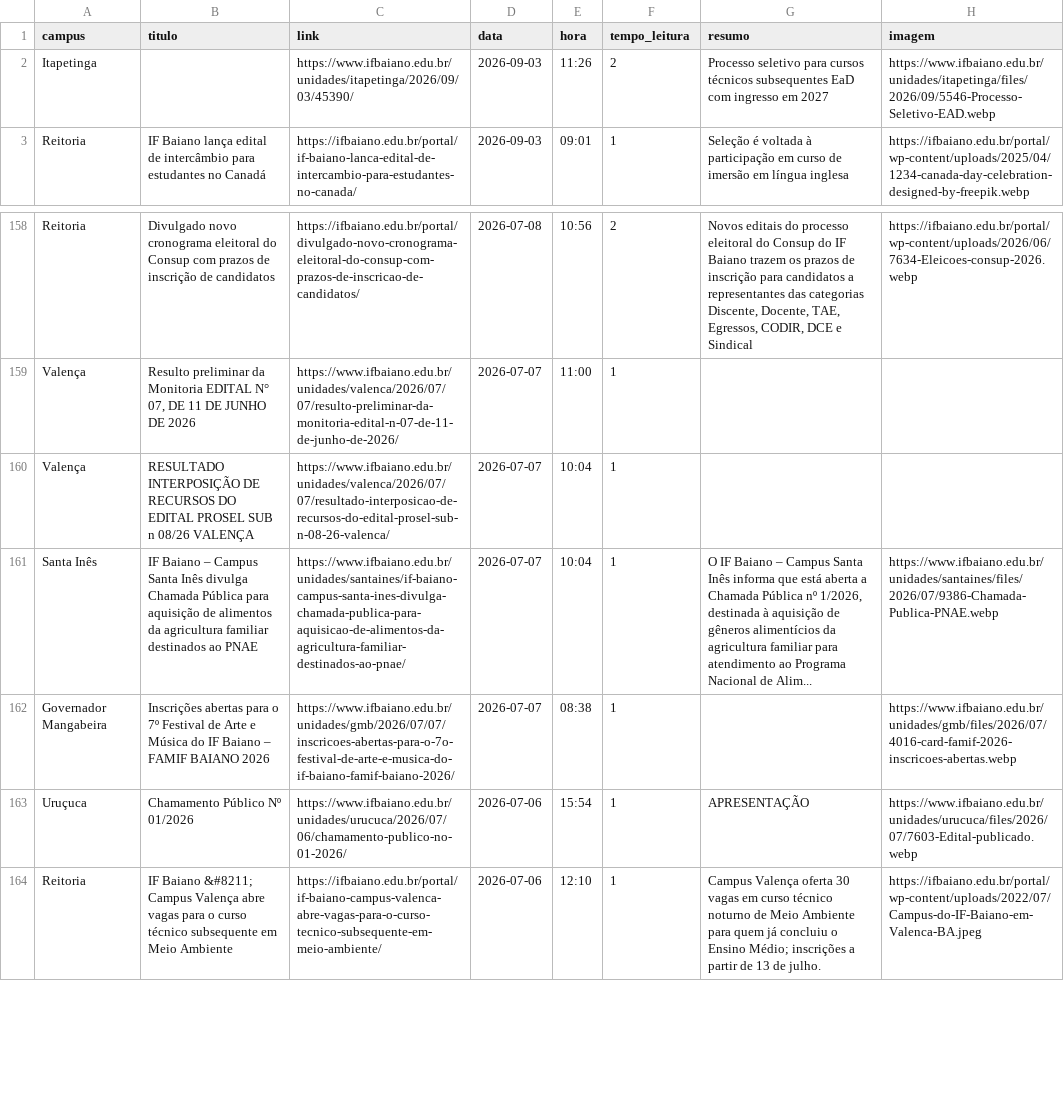
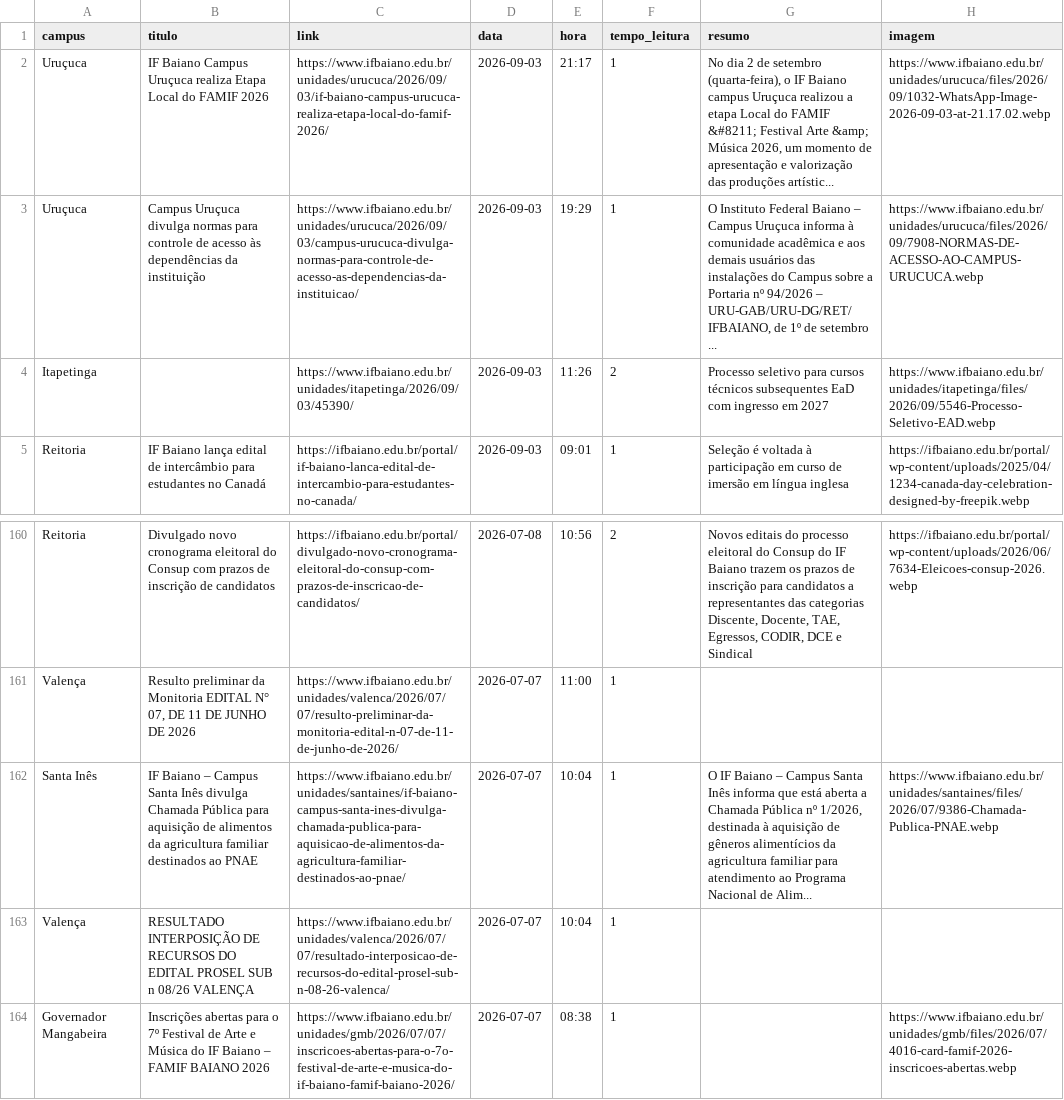
Before and after one commit to ascomifbaiano/jornal-bembaiano, a CSV file: data/historico_noticias.csv, drawn as a sheet; only a part is shown, gaps mark what is left out; the shorter side is filled out with more unchanged rows; the diff names each change by its address in the sheet, - before the commit and + after, or states it on an @@ line.

```diff
--- a/data/historico_noticias.csv
+++ b/data/historico_noticias.csv
+row 2: Uruçuca | IF Baiano Campus Uruçuca realiza Etapa Local do FAMIF 2026 | https://www.ifbaiano.edu.br/unidades/urucuca/2026/09/03/if-baiano-campus-urucuca-realiza-etapa-local-do-famif-2026/ | 2026-09-03 | 21:17 | 1 | No dia 2 de setembro (quarta-feira), o IF Baiano campus Uruçuca realizou a etapa Local do FAMIF &#8211; Festival Arte &amp; Música 2026, um momento de apresentação e valorização das produções artístic... | https://www.ifbaiano.edu.br/unidades/urucuca/files/2026/09/1032-WhatsApp-Image-2026-09-03-at-21.17.02.webp
+row 3: Uruçuca | Campus Uruçuca divulga normas para controle de acesso às dependências da instituição | https://www.ifbaiano.edu.br/unidades/urucuca/2026/09/03/campus-urucuca-divulga-normas-para-controle-de-acesso-as-dependencias-da-instituicao/ | 2026-09-03 | 19:29 | 1 | O Instituto Federal Baiano – Campus Uruçuca informa à comunidade acadêmica e aos demais usuários das instalações do Campus sobre a Portaria nº 94/2026 – URU-GAB/URU-DG/RET/IFBAIANO, de 1º de setembro ... | https://www.ifbaiano.edu.br/unidades/urucuca/files/2026/09/7908-NORMAS-DE-ACESSO-AO-CAMPUS-URUCUCA.webp
@@ row 161 moved to row 162: Santa Inês @@
```
